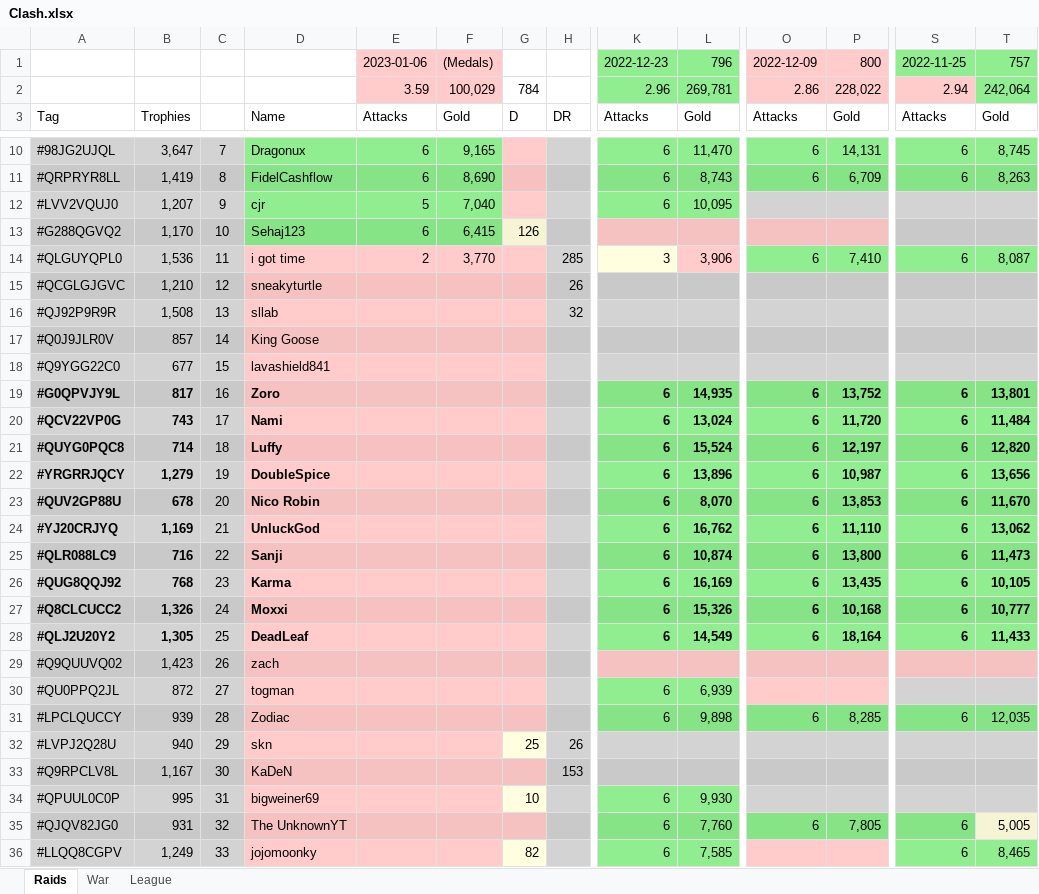
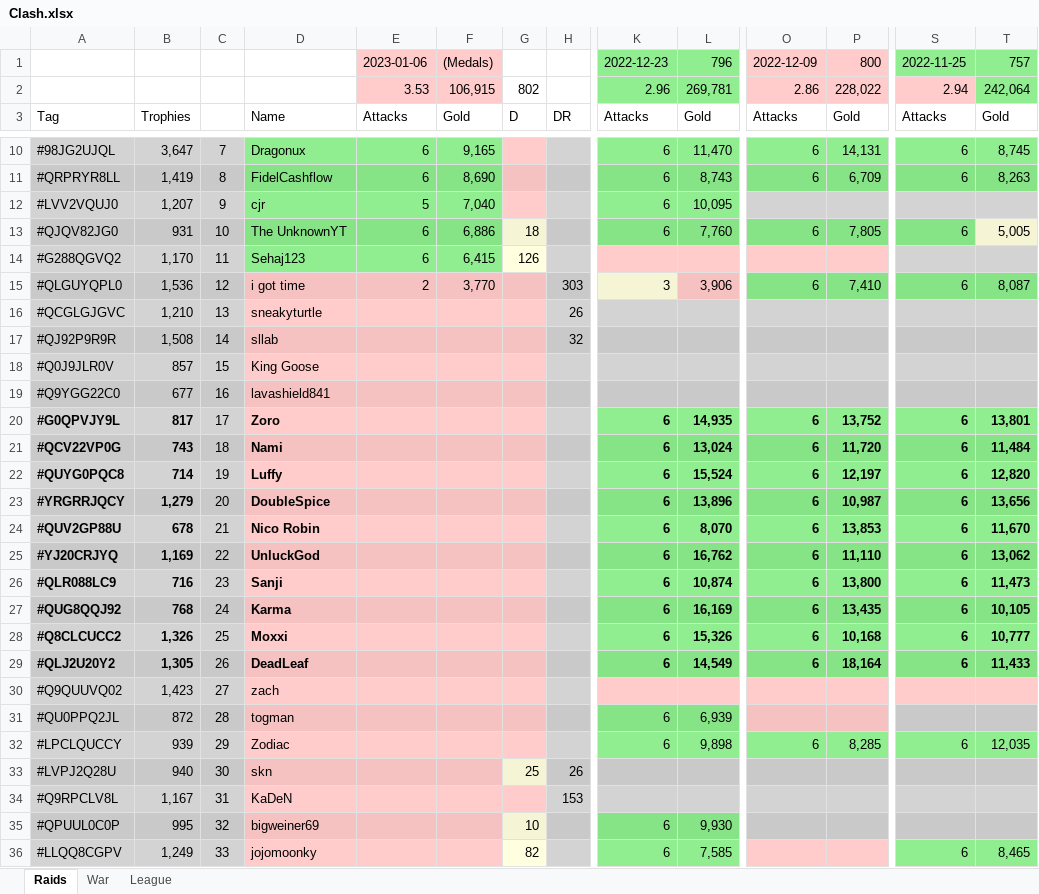
Before and after one commit to KYANI7E/Clans, an Excel workbook: Clash.xlsx, sheet Raids, drawn as a sheet; only a part is shown, gaps mark what is left out; values as stored, in another font and other column widths than the file's, no borders; removed rows and columns are numbered as before the commit, all else as after; rows hold the shown columns only; the diff covers the shown part only; the diff names each change by its address in the sheet, - before the commit and + after, or states it on an @@ line.

Commit message:
underline to name if not attcked last raid

```diff
--- a/Clash.xlsx (sheet Raids)
+++ b/Clash.xlsx (sheet Raids)
-E2: 3.59
+E2: 3.53
-F2: 100,029
+F2: 106,915
-G2: 784
+G2: 802
+row 13: #QJQV82JG0 | 931 | 10 | The UnknownYT | 6 | 6,886 | 18 |  | 6 | 7,760 | 6 | 7,805 | 6 | 5,005
-C14: 10
+C14: 11
-C15: 11
+C15: 12
-H15: 285
+H15: 303
-C16: 12
+C16: 13
-C17: 13
+C17: 14
-C18: 14
+C18: 15
-C19: 15
+C19: 16
-C20: 16
+C20: 17
-C21: 17
+C21: 18
-C22: 18
+C22: 19
-C23: 19
+C23: 20
-C24: 20
+C24: 21
-C25: 21
+C25: 22
-C26: 22
+C26: 23
-C27: 23
+C27: 24
-C28: 24
+C28: 25
-C29: 25
+C29: 26
-C30: 26
+C30: 27
-C31: 27
+C31: 28
-C32: 28
+C32: 29
-C33: 29
+C33: 30
-C34: 30
+C34: 31
-C35: 31
+C35: 32
-row 35: #QJQV82JG0 | 931 | 32 | The UnknownYT |  |  |  |  | 6 | 7,760 | 6 | 7,805 | 6 | 5,005
```
Also changed, not shown: 2 added rows, 2 removed rows and 3 edited cells elsewhere in this sheet, 1 other file.
